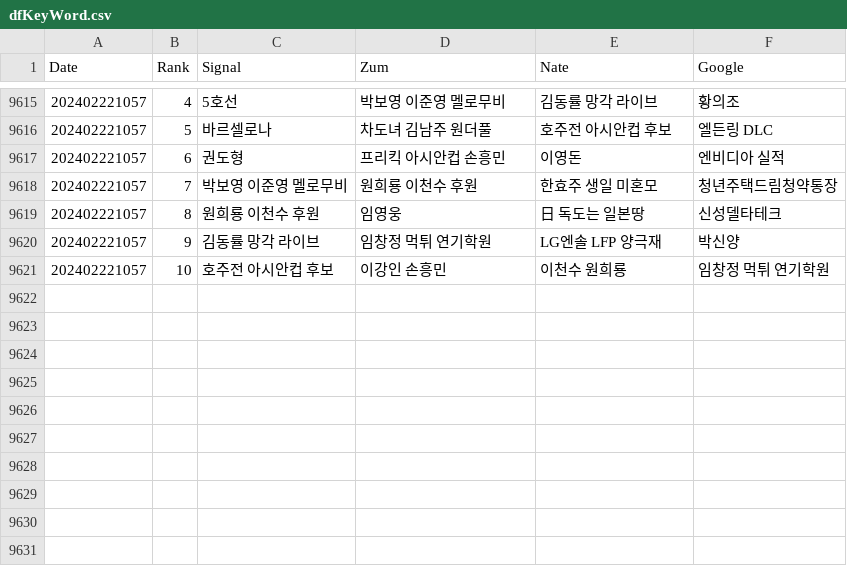
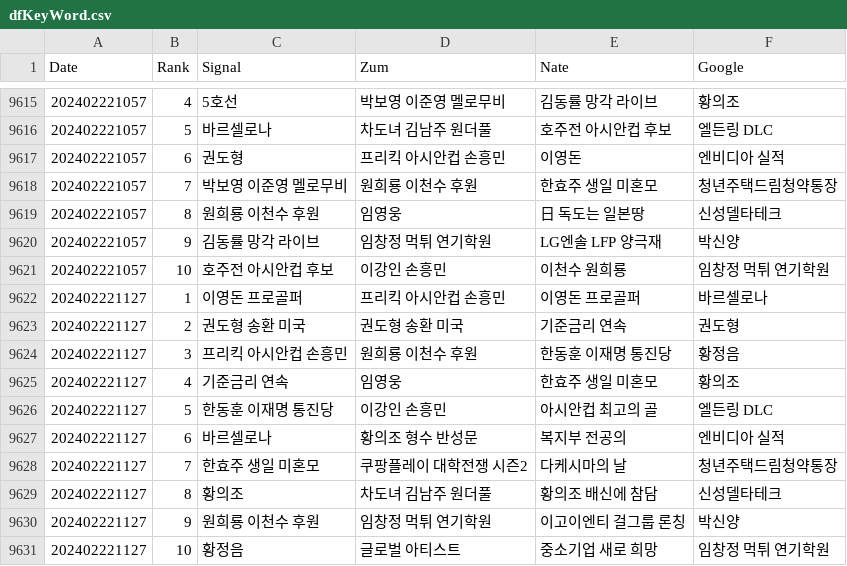
Before and after one commit to TrackerIssues/0301_TeleCollectData, a CSV file: dfKeyWord.csv, drawn as a sheet; only a part is shown, gaps mark what is left out.

Commit message:
Auto - Update data!

```diff
--- a/dfKeyWord.csv
+++ b/dfKeyWord.csv
@@ -9621 +9621,11 @@ Date,Rank,Signal,Zum,Nate,Google
 202402221057,10,호주전 아시안컵 후보,이강인 손흥민,이천수 원희룡,임창정 먹튀 연기학원
+202402221127,1,이영돈 프로골퍼,프리킥 아시안컵 손흥민,이영돈 프로골퍼,바르셀로나
+202402221127,2,권도형 송환 미국,권도형 송환 미국,기준금리 연속,권도형
+202402221127,3,프리킥 아시안컵 손흥민,원희룡 이천수 후원,한동훈 이재명 통진당,황정음
+202402221127,4,기준금리 연속,임영웅,한효주 생일 미혼모,황의조
+202402221127,5,한동훈 이재명 통진당,이강인 손흥민,아시안컵 최고의 골,엘든링 DLC
+202402221127,6,바르셀로나,황의조 형수 반성문,복지부 전공의,엔비디아 실적
+202402221127,7,한효주 생일 미혼모,쿠팡플레이 대학전쟁 시즌2,다케시마의 날,청년주택드림청약통장
+202402221127,8,황의조,차도녀 김남주 원더풀,황의조 배신에 참담,신성델타테크
+202402221127,9,원희룡 이천수 후원,임창정 먹튀 연기학원,이고이엔티 걸그룹 론칭,박신양
+202402221127,10,황정음,글로벌 아티스트,중소기업 새로 희망,임창정 먹튀 연기학원
```
Also changed, not shown: dfMsg.csv.
